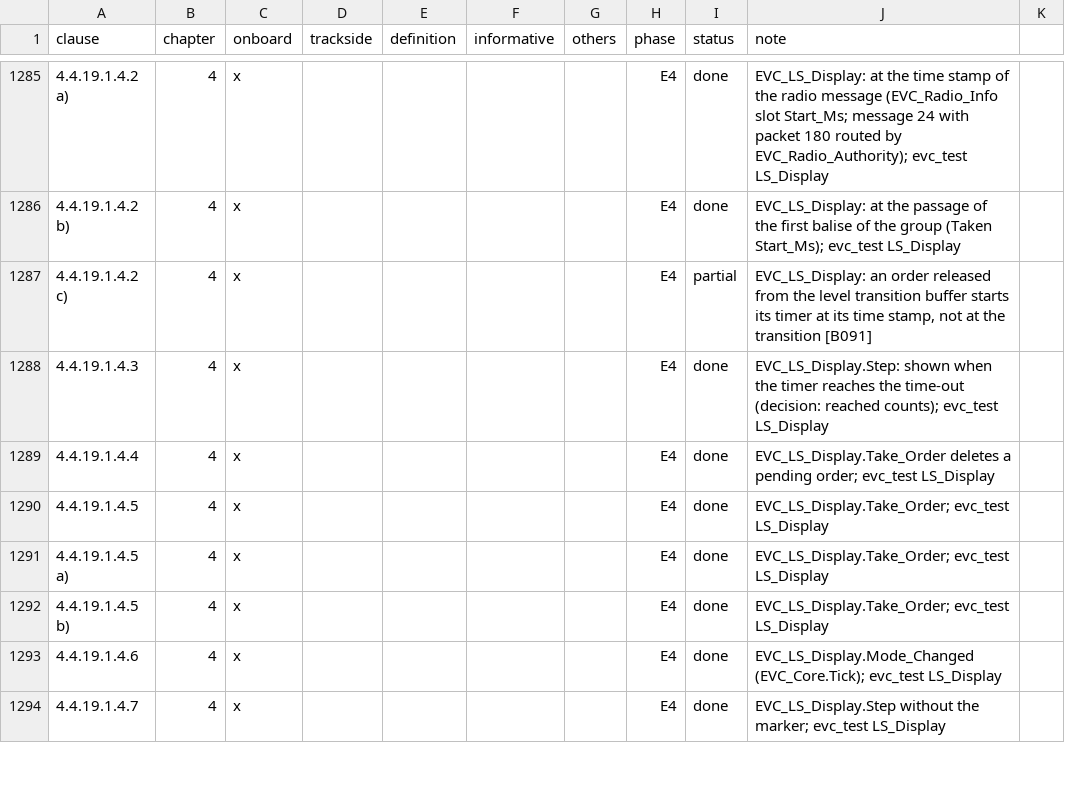
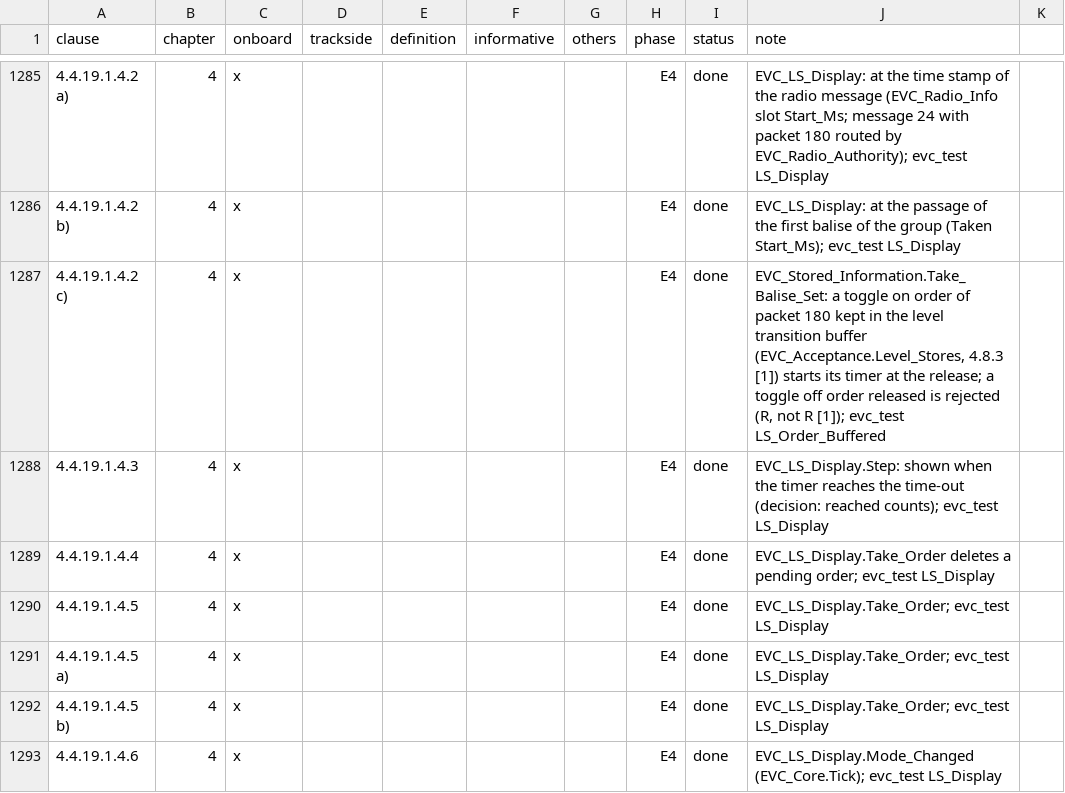
Before and after one commit to milanredele/etcs-dmi, a CSV file: doc/TRACE-SUBSET-026.csv, drawn as a sheet; only a part is shown, gaps mark what is left out; the shorter side is filled out with more unchanged rows; the diff names each change by its address in the sheet, - before the commit and + after, or states it on an @@ line.

```diff
--- a/doc/TRACE-SUBSET-026.csv
+++ b/doc/TRACE-SUBSET-026.csv
-I1287 (status): partial
+I1287 (status): done
-J1287 (note): EVC_LS_Display: an order released from the level transition buffer starts its timer at its time stamp, not at the transition [B091]
+J1287 (note): EVC_Stored_Information.Take_Balise_Set: a toggle on order of packet 180 kept in the level transition buffer (EVC_Acceptance.Level_Stores, 4.8.3 [1]) starts its timer at the release; a toggle off order released is rejected (R, not R [1]); evc_test LS_Order_Buffered
```
Also changed, not shown: doc/BACKLOG.csv, 5 other files.
